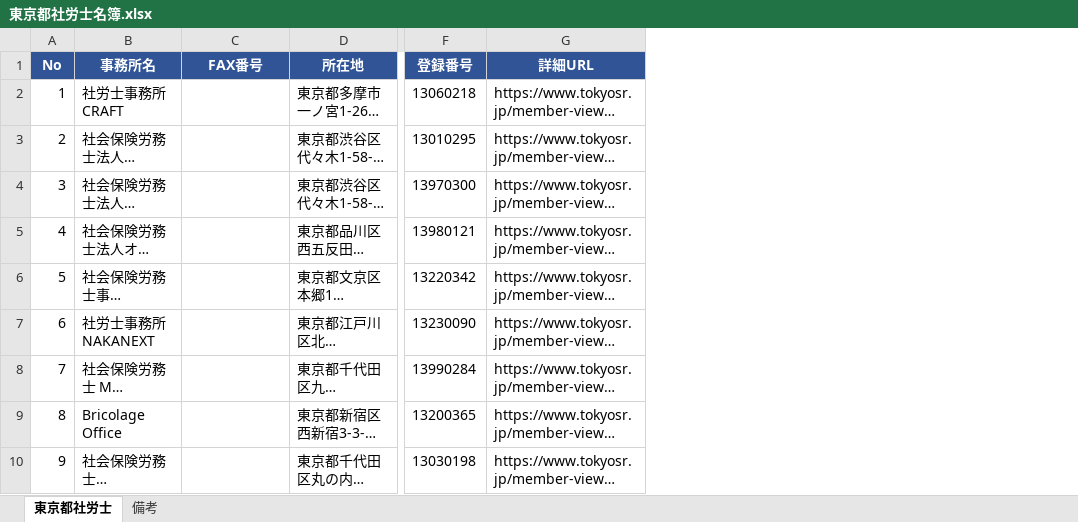
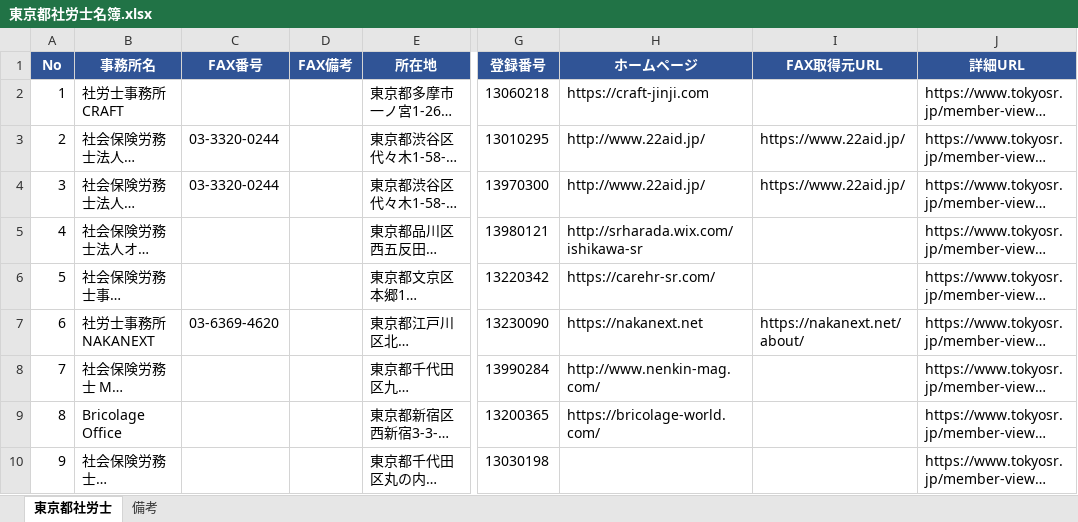
Before and after one commit to fpsr007-collab/umb, an Excel workbook: 東京都社労士名簿.xlsx, sheet 東京都社労士, drawn as a sheet; only a part is shown, gaps mark what is left out; long unchanged cells end in …; values as stored, in another font and other column widths than the file's, no borders; the diff covers the shown part only; the diff names each change by its address in the sheet, - before the commit and + after, or states it on an @@ line.

```diff
--- a/東京都社労士名簿.xlsx (sheet 東京都社労士)
+++ b/東京都社労士名簿.xlsx (sheet 東京都社労士)
+column D (FAX備考), empty
+column H (ホームページ), rows 2-9: https://craft-jinji.com | http://www.22aid.jp/ | http://www.22aid.jp/ | http://srharada.wix.com/ishikawa-sr | https://carehr-sr.com/ | https://nakanext.net | http://www.nenkin-mag.com/ | https://bricolage-world.com/
+column I (FAX取得元URL), rows 3-7: https://www.22aid.jp/ | https://www.22aid.jp/ |  |  | https://nakanext.net/about/
-C3:C4 (FAX番号): (empty)
+C3:C4 (FAX番号): 03-3320-0244
-C7 (FAX番号): (empty)
+C7 (FAX番号): 03-6369-4620
```
Also changed, not shown: 110 edited cells elsewhere in this sheet, sheet 備考.
